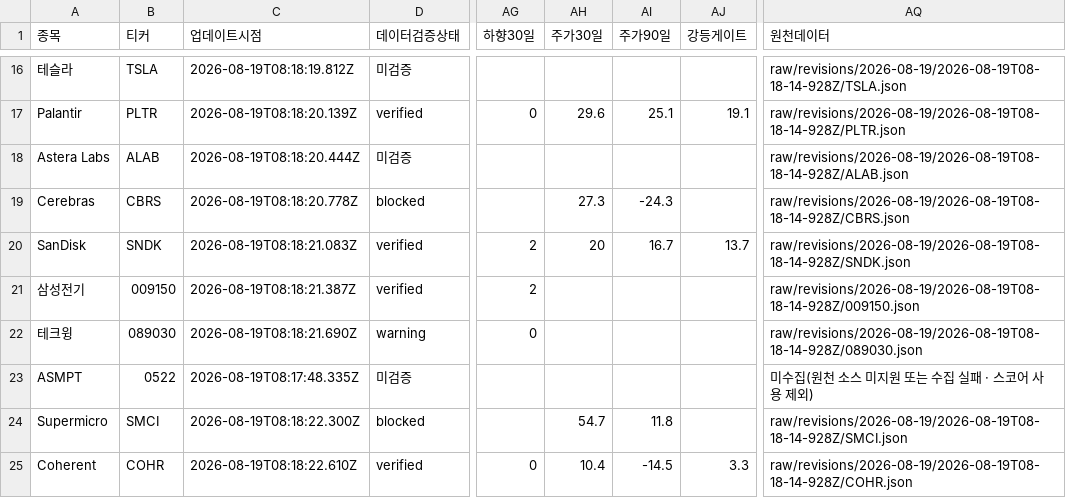
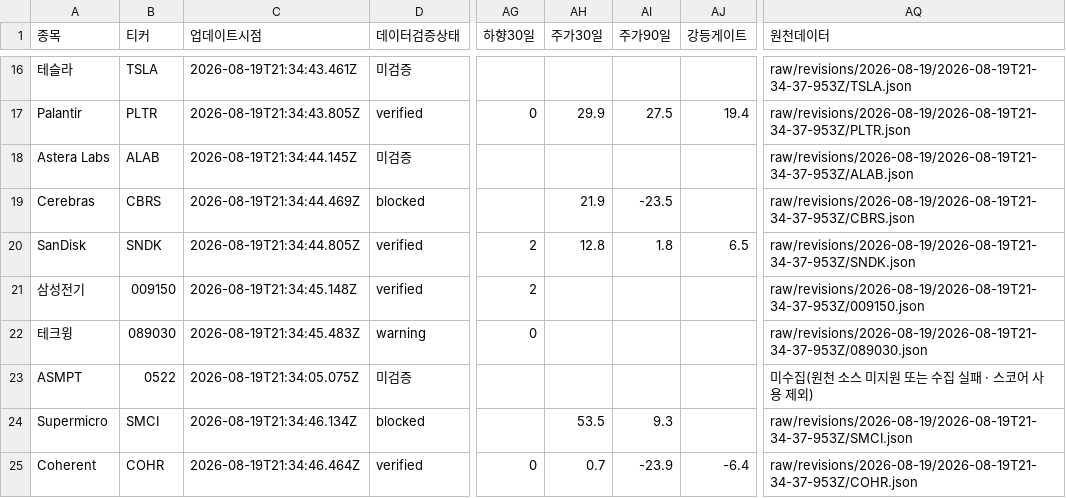
Before and after one commit to SimpleorNothing/ten-bagger, a CSV file: raw/revisions/latest.csv, drawn as a sheet; only a part is shown, gaps mark what is left out; the diff covers the shown part only; the diff names each change by its address in the sheet, - before the commit and + after, or states it on an @@ line.

```diff
--- a/raw/revisions/latest.csv
+++ b/raw/revisions/latest.csv
-C16 (업데이트시점): 2026-08-19T08:18:19.812Z
+C16 (업데이트시점): 2026-08-19T21:34:43.461Z
-AQ16 (원천데이터): raw/revisions/2026-08-19/2026-08-19T08-18-14-928Z/TSLA.json
+AQ16 (원천데이터): raw/revisions/2026-08-19/2026-08-19T21-34-37-953Z/TSLA.json
-C17 (업데이트시점): 2026-08-19T08:18:20.139Z
+C17 (업데이트시점): 2026-08-19T21:34:43.805Z
-AH17 (주가30일): 29.6
+AH17 (주가30일): 29.9
-AI17 (주가90일): 25.1
+AI17 (주가90일): 27.5
-AJ17 (강등게이트): 19.1
+AJ17 (강등게이트): 19.4
-AQ17 (원천데이터): raw/revisions/2026-08-19/2026-08-19T08-18-14-928Z/PLTR.json
+AQ17 (원천데이터): raw/revisions/2026-08-19/2026-08-19T21-34-37-953Z/PLTR.json
-C18 (업데이트시점): 2026-08-19T08:18:20.444Z
+C18 (업데이트시점): 2026-08-19T21:34:44.145Z
-AQ18 (원천데이터): raw/revisions/2026-08-19/2026-08-19T08-18-14-928Z/ALAB.json
+AQ18 (원천데이터): raw/revisions/2026-08-19/2026-08-19T21-34-37-953Z/ALAB.json
-C19 (업데이트시점): 2026-08-19T08:18:20.778Z
+C19 (업데이트시점): 2026-08-19T21:34:44.469Z
-AH19 (주가30일): 27.3
+AH19 (주가30일): 21.9
-AI19 (주가90일): -24.3
+AI19 (주가90일): -23.5
-AQ19 (원천데이터): raw/revisions/2026-08-19/2026-08-19T08-18-14-928Z/CBRS.json
+AQ19 (원천데이터): raw/revisions/2026-08-19/2026-08-19T21-34-37-953Z/CBRS.json
-C20 (업데이트시점): 2026-08-19T08:18:21.083Z
+C20 (업데이트시점): 2026-08-19T21:34:44.805Z
-AH20 (주가30일): 20
+AH20 (주가30일): 12.8
-AI20 (주가90일): 16.7
+AI20 (주가90일): 1.8
-AJ20 (강등게이트): 13.7
+AJ20 (강등게이트): 6.5
-AQ20 (원천데이터): raw/revisions/2026-08-19/2026-08-19T08-18-14-928Z/SNDK.json
+AQ20 (원천데이터): raw/revisions/2026-08-19/2026-08-19T21-34-37-953Z/SNDK.json
-C21 (업데이트시점): 2026-08-19T08:18:21.387Z
+C21 (업데이트시점): 2026-08-19T21:34:45.148Z
-AQ21 (원천데이터): raw/revisions/2026-08-19/2026-08-19T08-18-14-928Z/009150.json
+AQ21 (원천데이터): raw/revisions/2026-08-19/2026-08-19T21-34-37-953Z/009150.json
-C22 (업데이트시점): 2026-08-19T08:18:21.690Z
+C22 (업데이트시점): 2026-08-19T21:34:45.483Z
-AQ22 (원천데이터): raw/revisions/2026-08-19/2026-08-19T08-18-14-928Z/089030.json
+AQ22 (원천데이터): raw/revisions/2026-08-19/2026-08-19T21-34-37-953Z/089030.json
-C23 (업데이트시점): 2026-08-19T08:17:48.335Z
+C23 (업데이트시점): 2026-08-19T21:34:05.075Z
-C24 (업데이트시점): 2026-08-19T08:18:22.300Z
+C24 (업데이트시점): 2026-08-19T21:34:46.134Z
-AH24 (주가30일): 54.7
+AH24 (주가30일): 53.5
-AI24 (주가90일): 11.8
+AI24 (주가90일): 9.3
-AQ24 (원천데이터): raw/revisions/2026-08-19/2026-08-19T08-18-14-928Z/SMCI.json
+AQ24 (원천데이터): raw/revisions/2026-08-19/2026-08-19T21-34-37-953Z/SMCI.json
-C25 (업데이트시점): 2026-08-19T08:18:22.610Z
+C25 (업데이트시점): 2026-08-19T21:34:46.464Z
-AH25 (주가30일): 10.4
+AH25 (주가30일): 0.7
-AI25 (주가90일): -14.5
+AI25 (주가90일): -23.9
-AJ25 (강등게이트): 3.3
+AJ25 (강등게이트): -6.4
-AQ25 (원천데이터): raw/revisions/2026-08-19/2026-08-19T08-18-14-928Z/COHR.json
+AQ25 (원천데이터): raw/revisions/2026-08-19/2026-08-19T21-34-37-953Z/COHR.json
```
Also changed, not shown: 74 edited cells elsewhere in this file, 34 other files.
